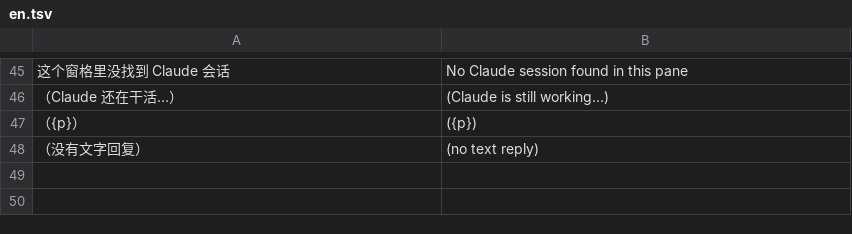
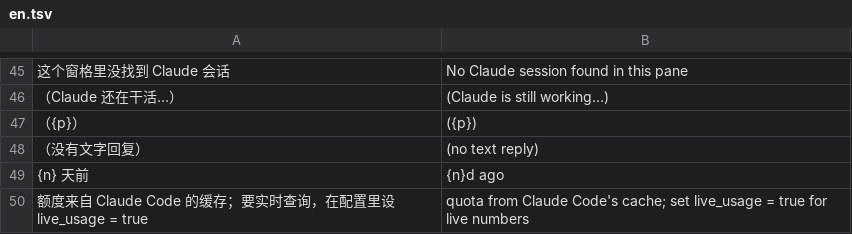
Before and after one commit to siyuanseever/claude-tmux-sessions, a TSV file: herdr/core/en.tsv, drawn as a sheet; only a part is shown, gaps mark what is left out; the diff names each change by its address in the sheet, - before the commit and + after, or states it on an @@ line.

```diff
--- a/herdr/core/en.tsv
+++ b/herdr/core/en.tsv
+row 49: {n} 天前 | {n}d ago
+row 50: 额度来自 Claude Code 的缓存；要实时查询，在配置里设 live_usage = true | quota from Claude Code's cache; set live_usage = true for live numbers
```
Also changed, not shown: 7 other files.
